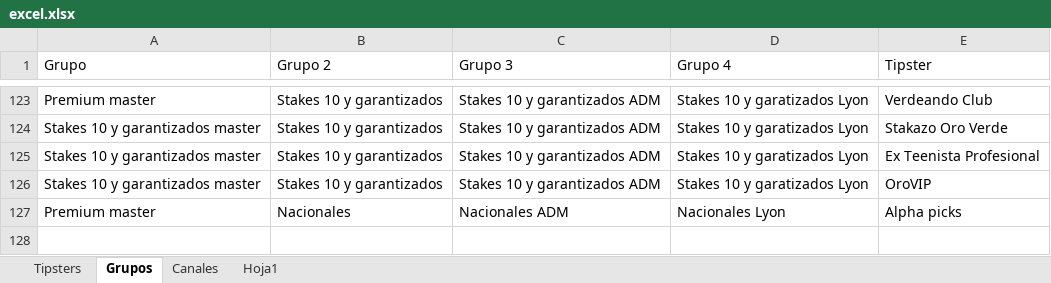
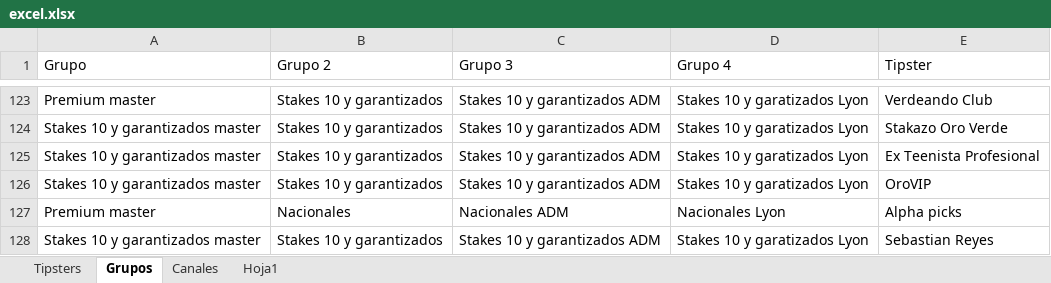
Before and after one commit to Askeladd369/EnviarTipsters, an Excel workbook: excel.xlsx, sheet Grupos, drawn as a sheet; only a part is shown, gaps mark what is left out; values as stored, in another font and other column widths than the file's, no borders; table styles not drawn; the diff names each change by its address in the sheet, - before the commit and + after, or states it on an @@ line.

```diff
--- a/excel.xlsx (sheet Grupos)
+++ b/excel.xlsx (sheet Grupos)
+row 128: Stakes 10 y garantizados master | Stakes 10 y garantizados | Stakes 10 y garantizados ADM | Stakes 10 y garatizados Lyon | Sebastian Reyes
```
Also changed, not shown: sheet Tipsters.
